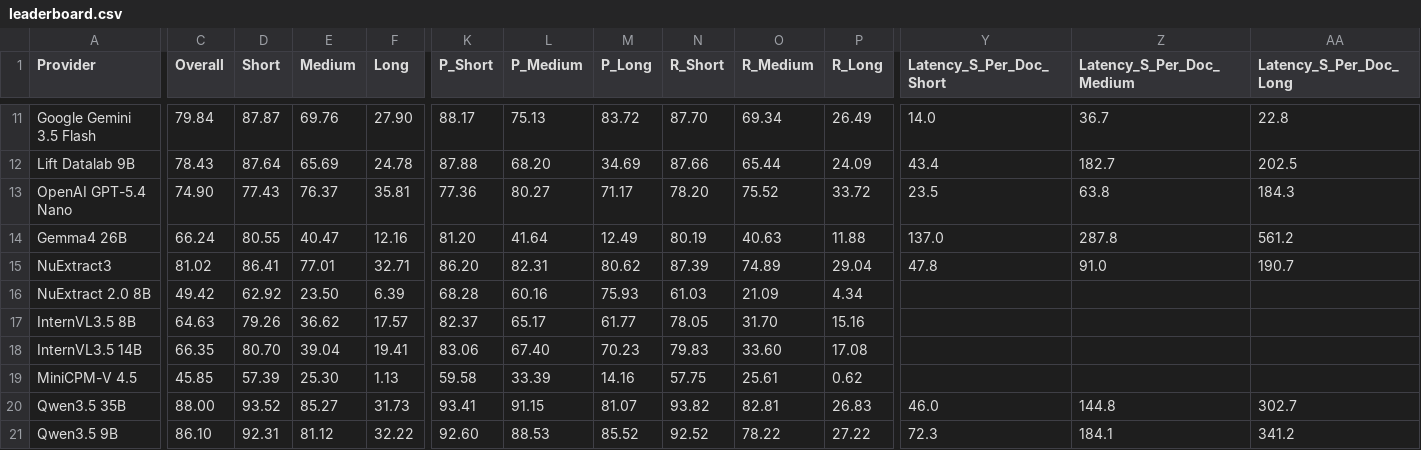
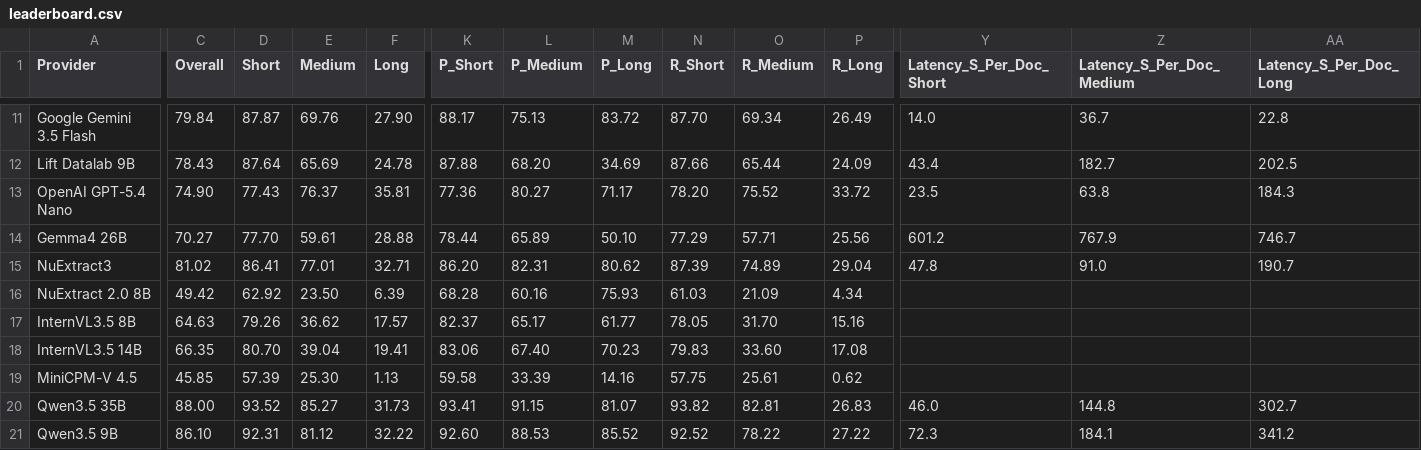
Before and after one commit to run-llama/ExtractBench, a CSV file: leaderboard.csv, drawn as a sheet; only a part is shown, gaps mark what is left out; the diff names each change by its address in the sheet, - before the commit and + after, or states it on an @@ line.

Commit message:
Refresh Gemma4 26B leaderboard row

```diff
--- a/leaderboard.csv
+++ b/leaderboard.csv
-C14 (Overall): 66.24
+C14 (Overall): 70.27
-D14 (Short): 80.55
+D14 (Short): 77.70
-E14 (Medium): 40.47
+E14 (Medium): 59.61
-F14 (Long): 12.16
+F14 (Long): 28.88
-K14 (P_Short): 81.20
+K14 (P_Short): 78.44
-L14 (P_Medium): 41.64
+L14 (P_Medium): 65.89
-M14 (P_Long): 12.49
+M14 (P_Long): 50.10
-N14 (R_Short): 80.19
+N14 (R_Short): 77.29
-O14 (R_Medium): 40.63
+O14 (R_Medium): 57.71
-P14 (R_Long): 11.88
+P14 (R_Long): 25.56
-Y14 (Latency_S_Per_Doc_Short): 137.0
+Y14 (Latency_S_Per_Doc_Short): 601.2
-Z14 (Latency_S_Per_Doc_Medium): 287.8
+Z14 (Latency_S_Per_Doc_Medium): 767.9
-AA14 (Latency_S_Per_Doc_Long): 561.2
+AA14 (Latency_S_Per_Doc_Long): 746.7
```
Also changed, not shown: 1 other file.
